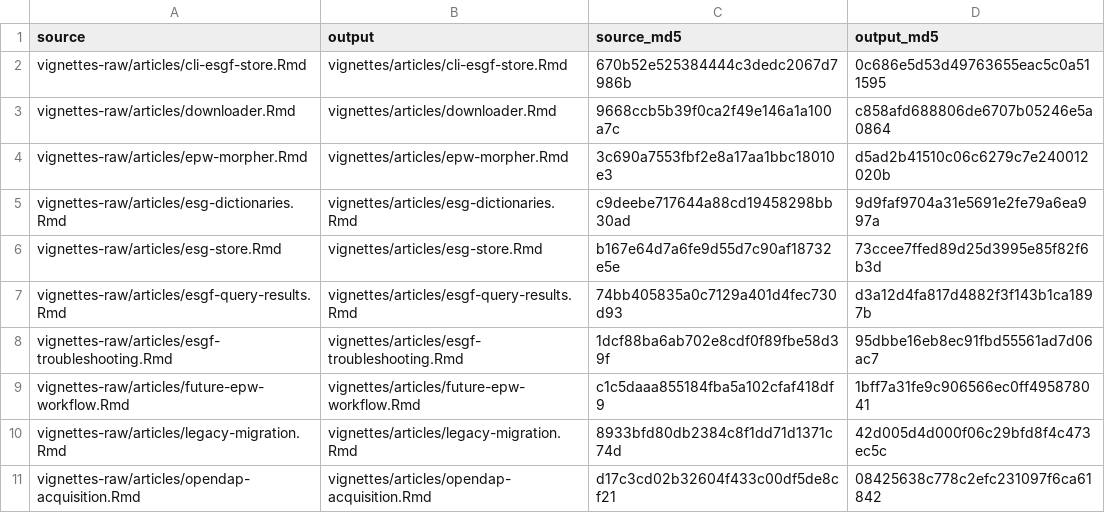
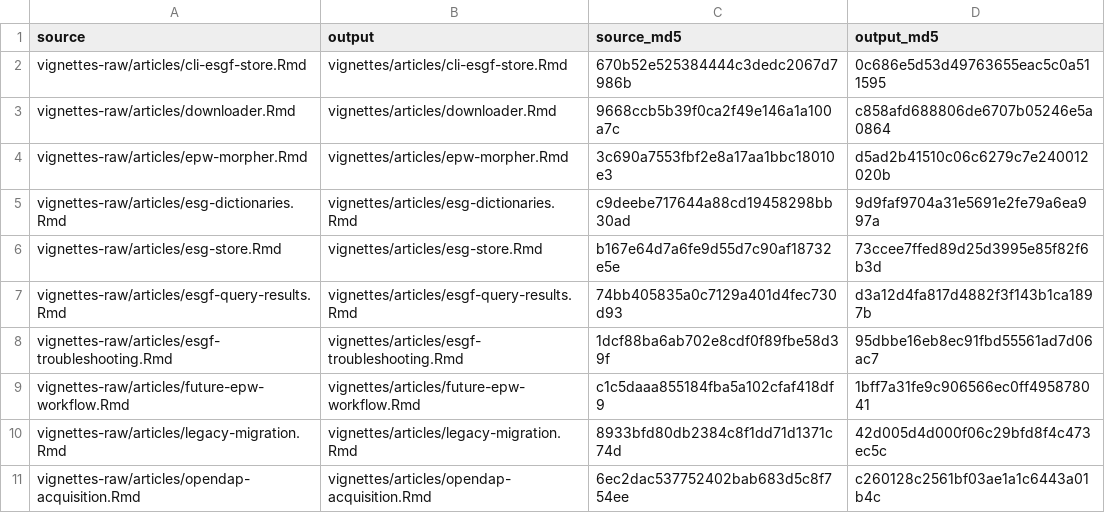
Before and after one commit to ideas-lab-nus/epwshiftr, a CSV file: vignettes-raw/precompiled-checksums.csv, drawn as a sheet.

```diff
--- a/vignettes-raw/precompiled-checksums.csv
+++ b/vignettes-raw/precompiled-checksums.csv
@@ -10,2 +10,2 @@
 "vignettes-raw/articles/legacy-migration.Rmd","vignettes/articles/legacy-migration.Rmd","8933bfd80db2384c8f1dd71d1371c74d","42d005d4d000f06c29bfd8f4c473ec5c"
-"vignettes-raw/articles/opendap-acquisition.Rmd","vignettes/articles/opendap-acquisition.Rmd","d17c3cd02b32604f433c00df5de8cf21","08425638c778c2efc231097f6ca61842"
+"vignettes-raw/articles/opendap-acquisition.Rmd","vignettes/articles/opendap-acquisition.Rmd","6ec2dac537752402bab683d5c8f754ee","c260128c2561bf03ae1a1c6443a01b4c"
```
Also changed, not shown: 9 other files.
